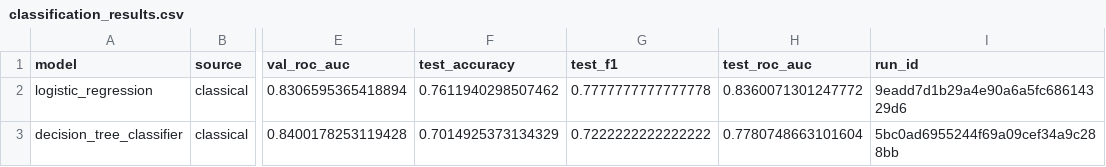
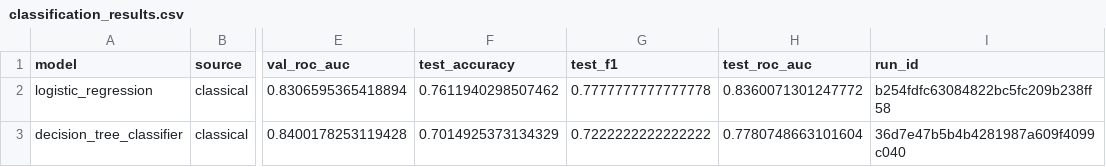
Before and after one commit to rayyansi9/CS-4120-01-Diabetes-Project-ML-Fixed, a CSV file: reports/tables/classification_results.csv, drawn as a sheet; only a part is shown, gaps mark what is left out; the diff names each change by its address in the sheet, - before the commit and + after, or states it on an @@ line.

```diff
--- a/reports/tables/classification_results.csv
+++ b/reports/tables/classification_results.csv
-I2 (run_id): 9eadd7d1b29a4e90a6a5fc68614329d6
+I2 (run_id): b254fdfc63084822bc5fc209b238ff58
-I3 (run_id): 5bc0ad6955244f69a09cef34a9c288bb
+I3 (run_id): 36d7e47b5b4b4281987a609f4099c040
```
Also changed, not shown: reports/tables/nn_classification_results.csv, reports/tables/regression_results.csv, 7 other files.
